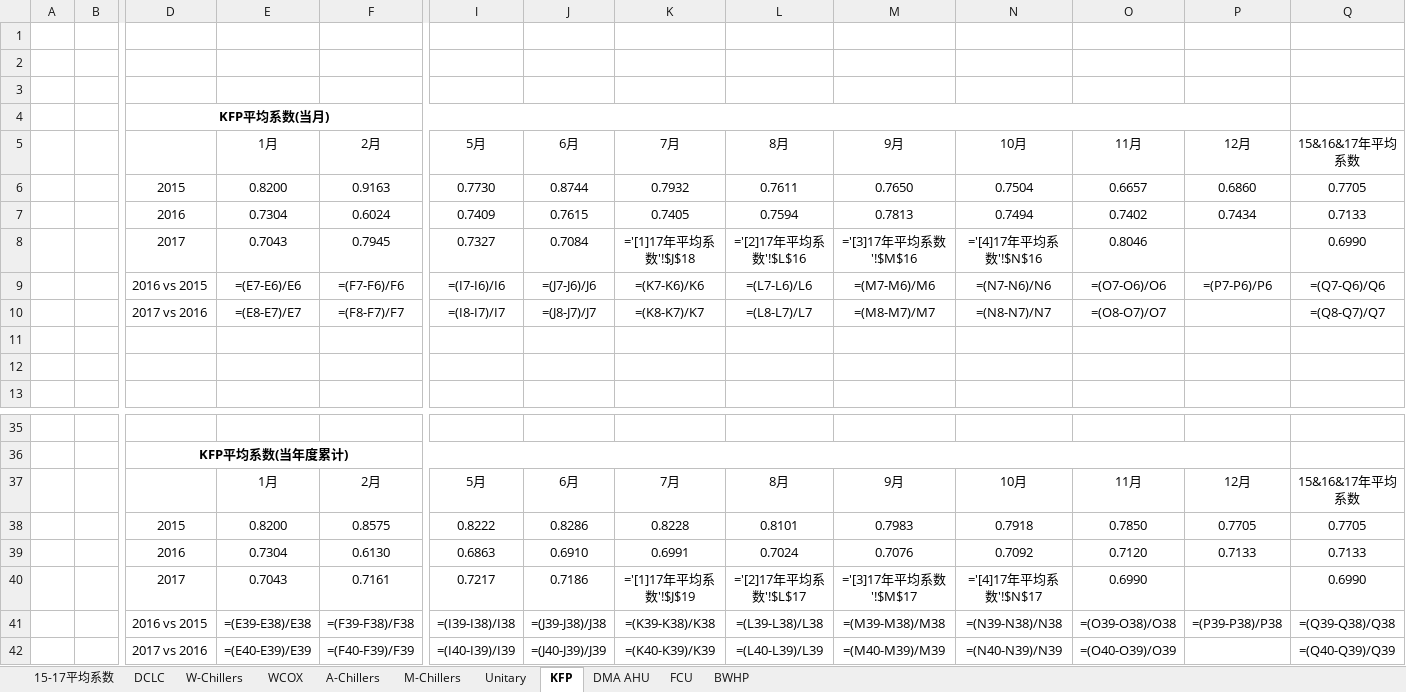
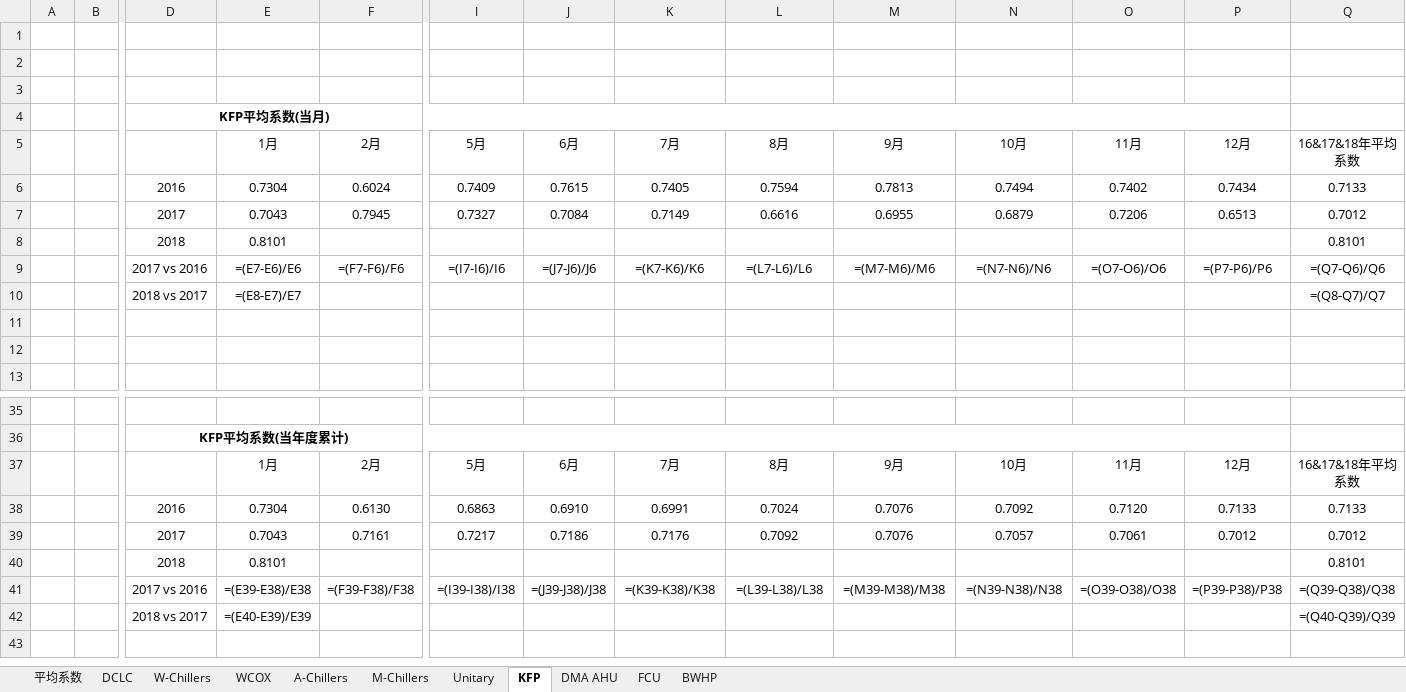
Before and after one commit to chumingjun79/Indent, an Excel workbook: excel/averagemf.xlsx, sheet KFP, drawn as a sheet; only a part is shown, gaps mark what is left out; values as stored, in another font and other column widths than the file's, no borders; formulas without a stored value are shown as written; charts and pictures not drawn; removed rows and columns are numbered as before the commit, all else as after; rows hold the shown columns only; the diff names each change by its address in the sheet, - before the commit and + after, or states it on an @@ line.

```diff
--- a/excel/averagemf.xlsx (sheet KFP)
+++ b/excel/averagemf.xlsx (sheet KFP)
-sheet tab: 15-17平均系数
+sheet tab: 平均系数
-Q5: 15&16&17年平均系数
+Q5: 16&17&18年平均系数
-row 6:  |  | 2015 | 0.8200 | 0.9163 | 0.7730 | 0.8744 | 0.7932 | 0.7611 | 0.7650 | 0.7504 | 0.6657 | 0.6860 | 0.7705
-K7: ='[1]17年平均系数'!$J$18
+K7: 0.7149
-L7: ='[2]17年平均系数'!$L$16
+L7: 0.6616
-M7: ='[3]17年平均系数'!$M$16
+M7: 0.6955
-N7: ='[4]17年平均系数'!$N$16
+N7: 0.6879
-O7: 0.8046
+O7: 0.7206
-P7: (empty)
+P7: 0.6513
-Q7: 0.6990
+Q7: 0.7012
+row 8:  |  | 2018 | 0.8101 |  |  |  |  |  |  |  |  |  | 0.8101
-D9: 2016 vs 2015
+D9: 2017 vs 2016
-row 10:  |  | 2017 vs 2016 | =(E8-E7)/E7 | =(F8-F7)/F7 | =(I8-I7)/I7 | =(J8-J7)/J7 | =(K8-K7)/K7 | =(L8-L7)/L7 | =(M8-M7)/M7 | =(N8-N7)/N7 | =(O8-O7)/O7 |  | =(Q8-Q7)/Q7
+row 10:  |  | 2018 vs 2017 | =(E8-E7)/E7 |  |  |  |  |  |  |  |  |  | =(Q8-Q7)/Q7
-Q37: 15&16&17年平均系数
+Q37: 16&17&18年平均系数
-row 38:  |  | 2015 | 0.8200 | 0.8575 | 0.8222 | 0.8286 | 0.8228 | 0.8101 | 0.7983 | 0.7918 | 0.7850 | 0.7705 | 0.7705
-K39: ='[1]17年平均系数'!$J$19
+K39: 0.7176
-L39: ='[2]17年平均系数'!$L$17
+L39: 0.7092
-M39: ='[3]17年平均系数'!$M$17
+M39: 0.7076
-N39: ='[4]17年平均系数'!$N$17
+N39: 0.7057
-O39: 0.6990
+O39: 0.7061
-P39: (empty)
+P39: 0.7012
-Q39: 0.6990
+Q39: 0.7012
+row 40:  |  | 2018 | 0.8101 |  |  |  |  |  |  |  |  |  | 0.8101
-D41: 2016 vs 2015
+D41: 2017 vs 2016
-row 42:  |  | 2017 vs 2016 | =(E40-E39)/E39 | =(F40-F39)/F39 | =(I40-I39)/I39 | =(J40-J39)/J39 | =(K40-K39)/K39 | =(L40-L39)/L39 | =(M40-M39)/M39 | =(N40-N39)/N39 | =(O40-O39)/O39 |  | =(Q40-Q39)/Q39
+row 42:  |  | 2018 vs 2017 | =(E40-E39)/E39 |  |  |  |  |  |  |  |  |  | =(Q40-Q39)/Q39
```
Also changed, not shown: sheet WCOX, sheet A-Chillers, sheet BWHP, sheet FCU, sheet DMA AHU, sheet M-Chillers, 4 more sheets, charts or pictures, excel/averagemf_temp.xlsx, excel/officereport.xlsx, 20 other files.
